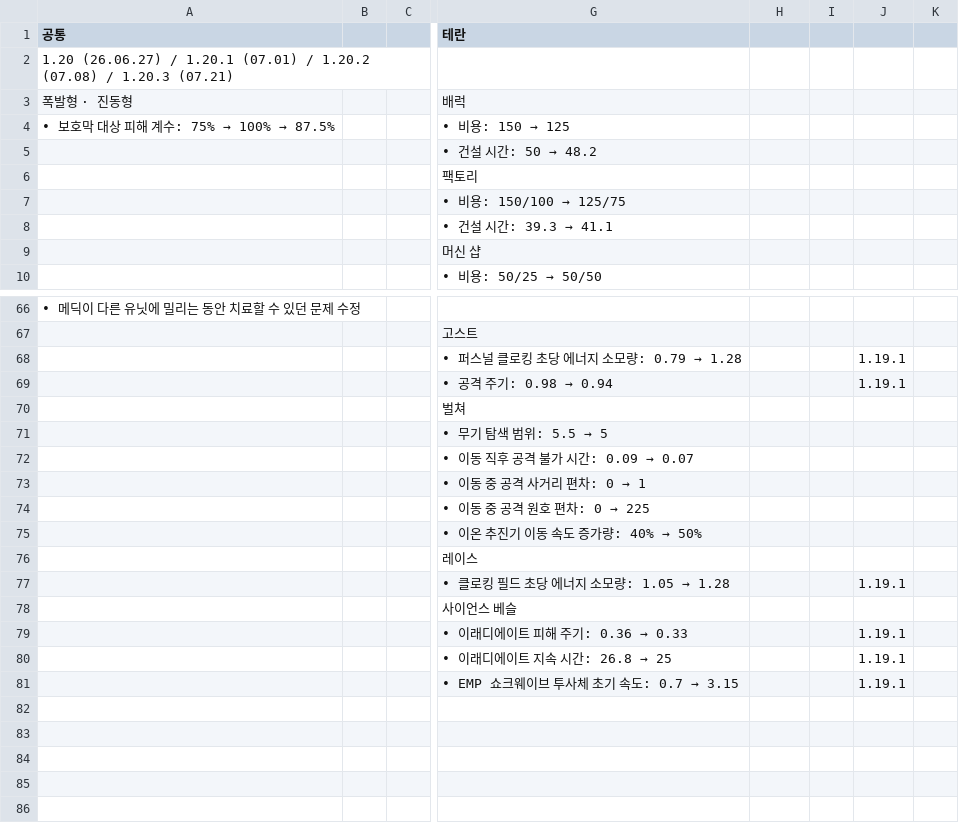
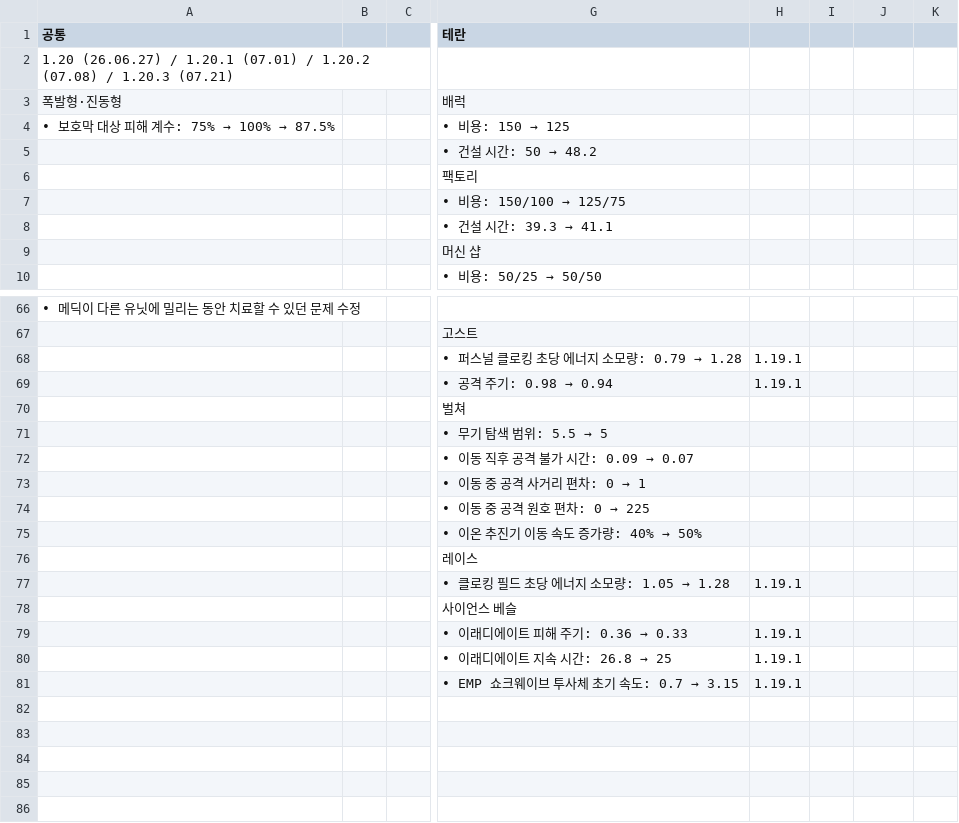
Before and after one commit to sksh1260/SC_Evo_Complete_Units, a CSV file: Patch.csv, drawn as a sheet; only a part is shown, gaps mark what is left out; the diff names each change by its address in the sheet, - before the commit and + after, or states it on an @@ line.

Commit message:
Update patch history

```diff
--- a/Patch.csv
+++ b/Patch.csv
-A3 (공통): 폭발형 · 진동형
+A3 (공통): 폭발형·진동형
-H68:H69: (empty)
+H68:H69: 1.19.1
-J68:J69: 1.19.1
+J68:J69: (empty)
-H77: (empty)
+H77: 1.19.1
-J77: 1.19.1
+J77: (empty)
-H79:H81: (empty)
+H79:H81: 1.19.1
-J79:J81: 1.19.1
+J79:J81: (empty)
```
